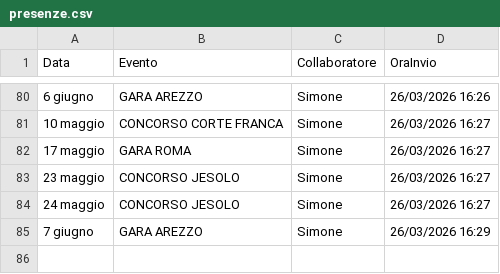
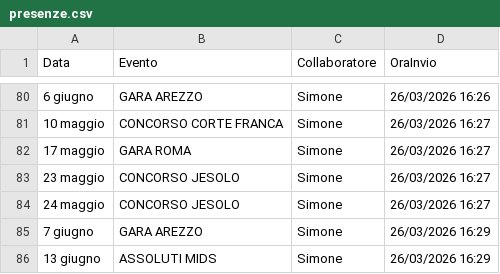
Before and after one commit to SF-fotoeventi/Staff, a CSV file: presenze.csv, drawn as a sheet; only a part is shown, gaps mark what is left out; the diff names each change by its address in the sheet, - before the commit and + after, or states it on an @@ line.

Commit message:
aggiungi Simone

```diff
--- a/presenze.csv
+++ b/presenze.csv
+row 86: 13 giugno | ASSOLUTI MIDS | Simone | 26/03/2026 16:29
```
